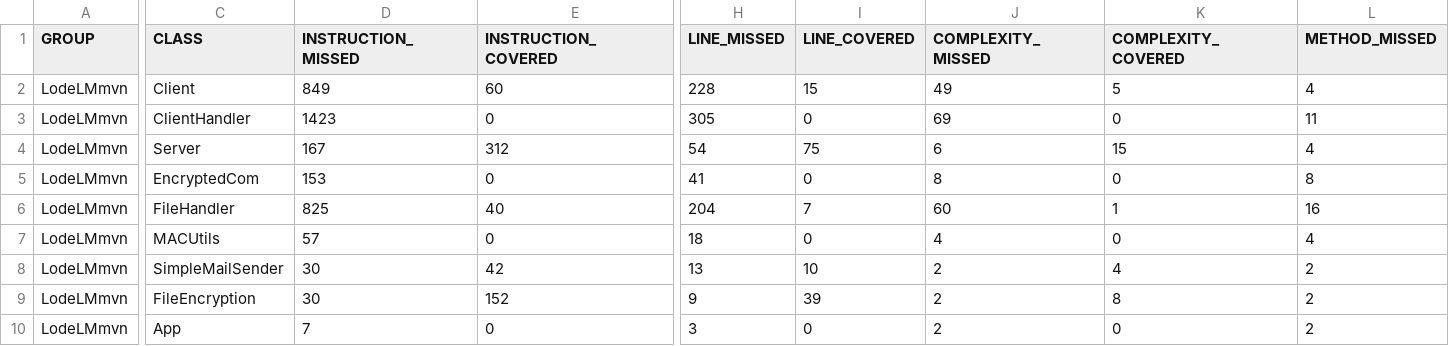
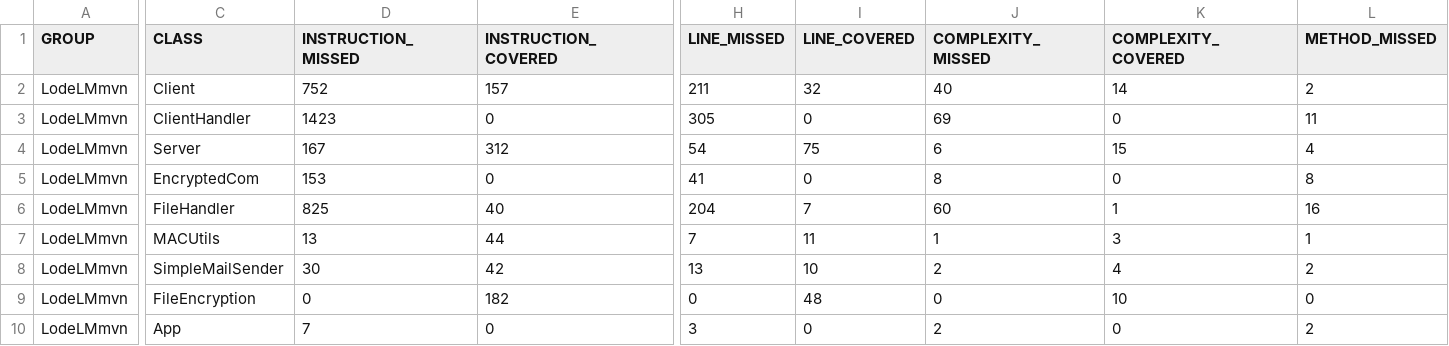
Before and after one commit to rachelHoman/LodeLM, a CSV file: LodeLMmvn/target/site/jacoco/jacoco.csv, drawn as a sheet; only a part is shown, gaps mark what is left out; the diff covers the shown part only; the diff names each change by its address in the sheet, - before the commit and + after, or states it on an @@ line.

```diff
--- a/LodeLMmvn/target/site/jacoco/jacoco.csv
+++ b/LodeLMmvn/target/site/jacoco/jacoco.csv
-D2 (INSTRUCTION_MISSED): 849
+D2 (INSTRUCTION_MISSED): 752
-E2 (INSTRUCTION_COVERED): 60
+E2 (INSTRUCTION_COVERED): 157
-H2 (LINE_MISSED): 228
+H2 (LINE_MISSED): 211
-I2 (LINE_COVERED): 15
+I2 (LINE_COVERED): 32
-J2 (COMPLEXITY_MISSED): 49
+J2 (COMPLEXITY_MISSED): 40
-K2 (COMPLEXITY_COVERED): 5
+K2 (COMPLEXITY_COVERED): 14
-L2 (METHOD_MISSED): 4
+L2 (METHOD_MISSED): 2
-D7 (INSTRUCTION_MISSED): 57
+D7 (INSTRUCTION_MISSED): 13
-E7 (INSTRUCTION_COVERED): 0
+E7 (INSTRUCTION_COVERED): 44
-H7 (LINE_MISSED): 18
+H7 (LINE_MISSED): 7
-I7 (LINE_COVERED): 0
+I7 (LINE_COVERED): 11
-J7 (COMPLEXITY_MISSED): 4
+J7 (COMPLEXITY_MISSED): 1
-K7 (COMPLEXITY_COVERED): 0
+K7 (COMPLEXITY_COVERED): 3
-L7 (METHOD_MISSED): 4
+L7 (METHOD_MISSED): 1
-D9 (INSTRUCTION_MISSED): 30
+D9 (INSTRUCTION_MISSED): 0
-E9 (INSTRUCTION_COVERED): 152
+E9 (INSTRUCTION_COVERED): 182
-H9 (LINE_MISSED): 9
+H9 (LINE_MISSED): 0
-I9 (LINE_COVERED): 39
+I9 (LINE_COVERED): 48
-J9 (COMPLEXITY_MISSED): 2
+J9 (COMPLEXITY_MISSED): 0
-K9 (COMPLEXITY_COVERED): 8
+K9 (COMPLEXITY_COVERED): 10
-L9 (METHOD_MISSED): 2
+L9 (METHOD_MISSED): 0
```
Also changed, not shown: 5 edited cells elsewhere in this file, 35 other files.
